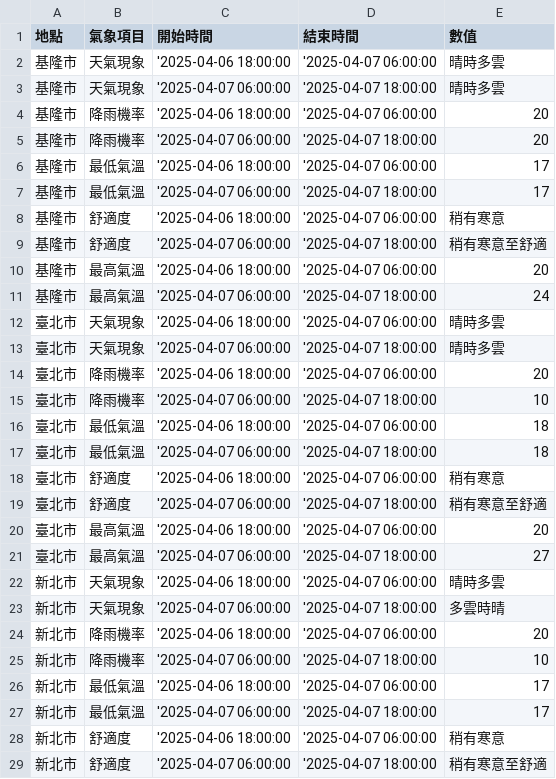
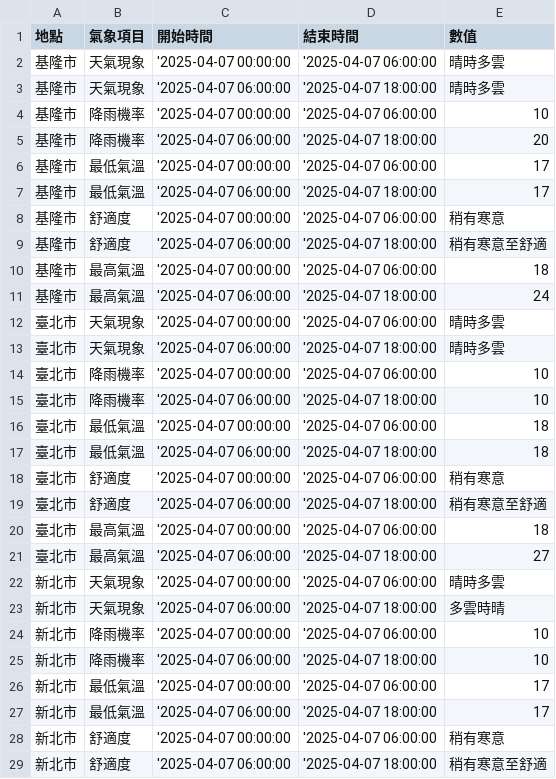
Before and after one commit to ldhejlvfl/openplatform_mid, a CSV file: api.csv, drawn as a sheet; only a part is shown; the diff covers the shown part only.

```diff
--- a/api.csv
+++ b/api.csv
@@ -1,29 +1,29 @@
 地點,氣象項目,開始時間,結束時間,數值
-基隆市,天氣現象,'2025-04-06 18:00:00,'2025-04-07 06:00:00,晴時多雲
+基隆市,天氣現象,'2025-04-07 00:00:00,'2025-04-07 06:00:00,晴時多雲
 基隆市,天氣現象,'2025-04-07 06:00:00,'2025-04-07 18:00:00,晴時多雲
-基隆市,降雨機率,'2025-04-06 18:00:00,'2025-04-07 06:00:00,20
+基隆市,降雨機率,'2025-04-07 00:00:00,'2025-04-07 06:00:00,10
 基隆市,降雨機率,'2025-04-07 06:00:00,'2025-04-07 18:00:00,20
-基隆市,最低氣溫,'2025-04-06 18:00:00,'2025-04-07 06:00:00,17
+基隆市,最低氣溫,'2025-04-07 00:00:00,'2025-04-07 06:00:00,17
 基隆市,最低氣溫,'2025-04-07 06:00:00,'2025-04-07 18:00:00,17
-基隆市,舒適度,'2025-04-06 18:00:00,'2025-04-07 06:00:00,稍有寒意
+基隆市,舒適度,'2025-04-07 00:00:00,'2025-04-07 06:00:00,稍有寒意
 基隆市,舒適度,'2025-04-07 06:00:00,'2025-04-07 18:00:00,稍有寒意至舒適
-基隆市,最高氣溫,'2025-04-06 18:00:00,'2025-04-07 06:00:00,20
+基隆市,最高氣溫,'2025-04-07 00:00:00,'2025-04-07 06:00:00,18
 基隆市,最高氣溫,'2025-04-07 06:00:00,'2025-04-07 18:00:00,24
-臺北市,天氣現象,'2025-04-06 18:00:00,'2025-04-07 06:00:00,晴時多雲
+臺北市,天氣現象,'2025-04-07 00:00:00,'2025-04-07 06:00:00,晴時多雲
 臺北市,天氣現象,'2025-04-07 06:00:00,'2025-04-07 18:00:00,晴時多雲
-臺北市,降雨機率,'2025-04-06 18:00:00,'2025-04-07 06:00:00,20
+臺北市,降雨機率,'2025-04-07 00:00:00,'2025-04-07 06:00:00,10
 臺北市,降雨機率,'2025-04-07 06:00:00,'2025-04-07 18:00:00,10
-臺北市,最低氣溫,'2025-04-06 18:00:00,'2025-04-07 06:00:00,18
+臺北市,最低氣溫,'2025-04-07 00:00:00,'2025-04-07 06:00:00,18
 臺北市,最低氣溫,'2025-04-07 06:00:00,'2025-04-07 18:00:00,18
-臺北市,舒適度,'2025-04-06 18:00:00,'2025-04-07 06:00:00,稍有寒意
+臺北市,舒適度,'2025-04-07 00:00:00,'2025-04-07 06:00:00,稍有寒意
 臺北市,舒適度,'2025-04-07 06:00:00,'2025-04-07 18:00:00,稍有寒意至舒適
-臺北市,最高氣溫,'2025-04-06 18:00:00,'2025-04-07 06:00:00,20
+臺北市,最高氣溫,'2025-04-07 00:00:00,'2025-04-07 06:00:00,18
 臺北市,最高氣溫,'2025-04-07 06:00:00,'2025-04-07 18:00:00,27
-新北市,天氣現象,'2025-04-06 18:00:00,'2025-04-07 06:00:00,晴時多雲
+新北市,天氣現象,'2025-04-07 00:00:00,'2025-04-07 06:00:00,晴時多雲
 新北市,天氣現象,'2025-04-07 06:00:00,'2025-04-07 18:00:00,多雲時晴
-新北市,降雨機率,'2025-04-06 18:00:00,'2025-04-07 06:00:00,20
+新北市,降雨機率,'2025-04-07 00:00:00,'2025-04-07 06:00:00,10
 新北市,降雨機率,'2025-04-07 06:00:00,'2025-04-07 18:00:00,10
-新北市,最低氣溫,'2025-04-06 18:00:00,'2025-04-07 06:00:00,17
+新北市,最低氣溫,'2025-04-07 00:00:00,'2025-04-07 06:00:00,17
 新北市,最低氣溫,'2025-04-07 06:00:00,'2025-04-07 18:00:00,17
-新北市,舒適度,'2025-04-06 18:00:00,'2025-04-07 06:00:00,稍有寒意
+新北市,舒適度,'2025-04-07 00:00:00,'2025-04-07 06:00:00,稍有寒意
 新北市,舒適度,'2025-04-07 06:00:00,'2025-04-07 18:00:00,稍有寒意至舒適
```
Also changed, not shown: 127 edited cells elsewhere in this file.
